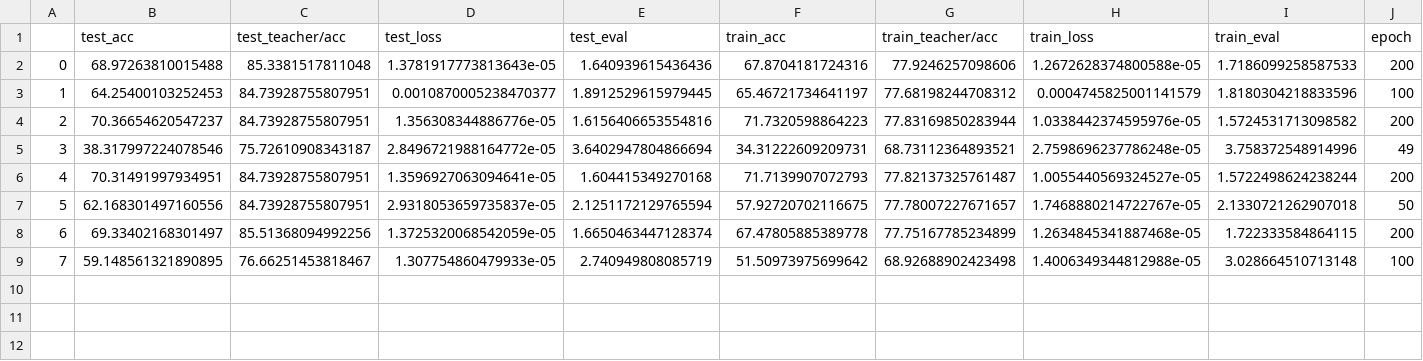
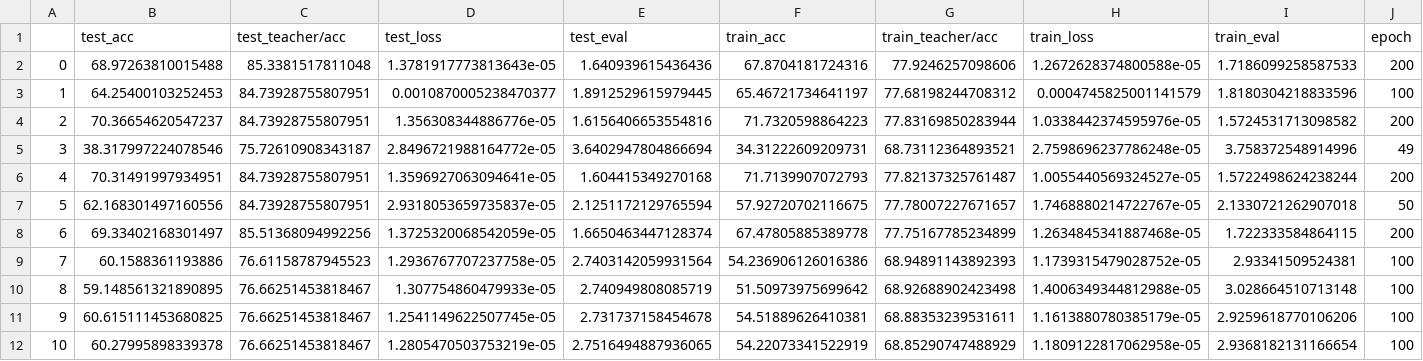
Before and after one commit to jpcosec/Memoria, a CSV file: Imagenet/summary.csv, drawn as a sheet; only a part is shown; addresses are those after the commit; rows hold the shown columns only; the diff names each change by its address in the sheet, - before the commit and + after, or states it on an @@ line.

```diff
--- a/Imagenet/summary.csv
+++ b/Imagenet/summary.csv
+row 9: 7 | 60.1588361193886 | 76.61158787945523 | 1.2936767707237758e-05 | 2.7403142059931564 | 54.236906126016386 | 68.94891143892393 | 1.1739315479028752e-05 | 2.93341509524381 | 100
@@ column A renumbered in row 10 @@
+row 11: 9 | 60.615111453680825 | 76.66251453818467 | 1.2541149622507745e-05 | 2.731737158454678 | 54.51889626410381 | 68.88353239531611 | 1.1613880780385179e-05 | 2.9259618770106206 | 100
+row 12: 10 | 60.27995898339378 | 76.66251453818467 | 1.2805470503753219e-05 | 2.7516494887936065 | 54.22073341522919 | 68.85290747488929 | 1.1809122817062958e-05 | 2.9368182131166654 | 100
```
Also changed, not shown: 9 other files.
